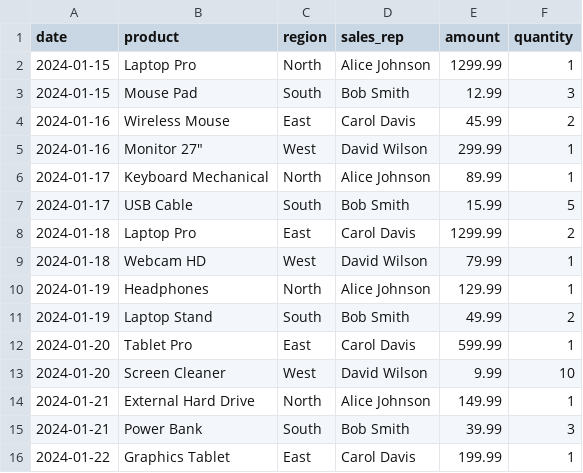
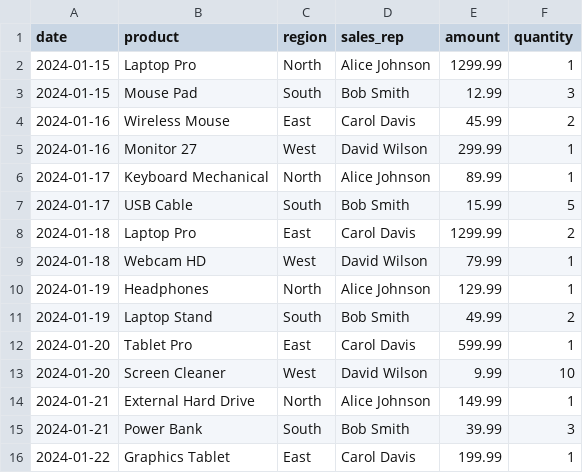
Before and after one commit to Fahad-Md-Kamal/Cloud-Services, a CSV file: data/sample.csv, drawn as a sheet.

```diff
--- a/data/sample.csv
+++ b/data/sample.csv
@@ -4,3 +4,3 @@ date,product,region,sales_rep,amount,quantity
 2024-01-16,Wireless Mouse,East,Carol Davis,45.99,2
-2024-01-16,Monitor 27",West,David Wilson,299.99,1
+2024-01-16,"Monitor 27",West,David Wilson,299.99,1
 2024-01-17,Keyboard Mechanical,North,Alice Johnson,89.99,1
```
Also changed, not shown: 6 other files.
